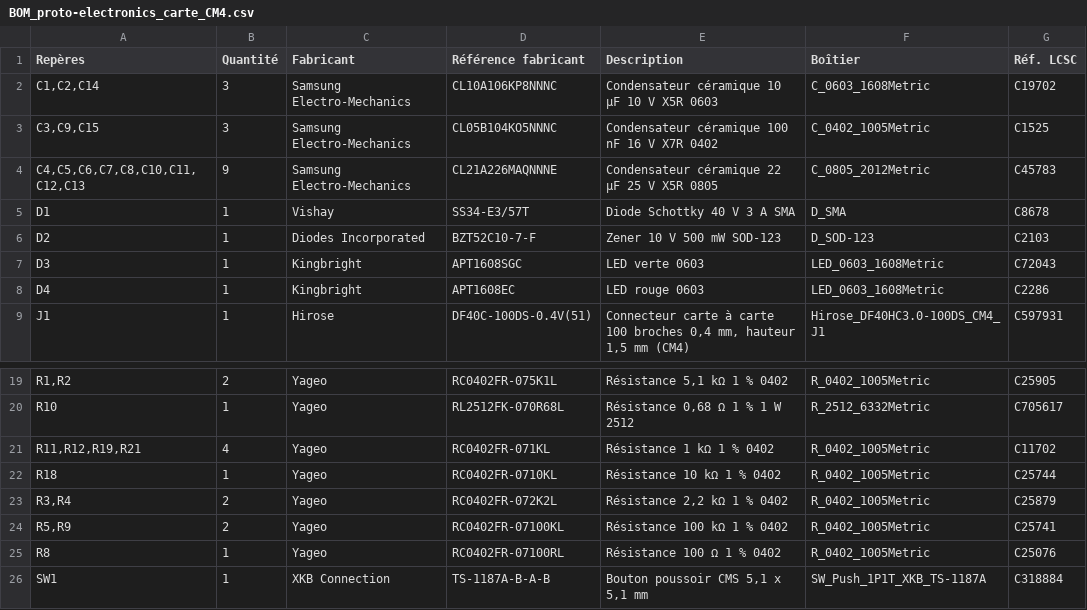
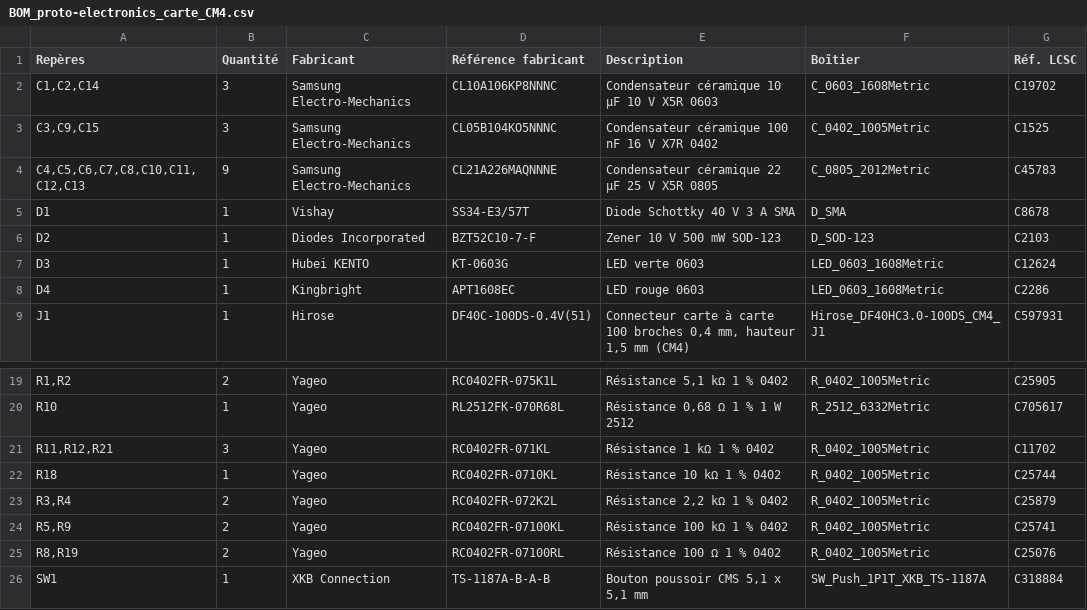
Before and after one commit to ArseneGA/HALO720, a CSV file: hardware/v3/fabrication/carte_CM4/BOM_proto-electronics_carte_CM4.csv, drawn as a sheet; only a part is shown, gaps mark what is left out.

```diff
--- a/hardware/v3/fabrication/carte_CM4/BOM_proto-electronics_carte_CM4.csv
+++ b/hardware/v3/fabrication/carte_CM4/BOM_proto-electronics_carte_CM4.csv
@@ -6,3 +6,3 @@ D1;1;Vishay;SS34-E3/57T;Diode Schottky 40 V 3 A SMA;D_SMA;C8678
 D2;1;Diodes Incorporated;BZT52C10-7-F;Zener 10 V 500 mW SOD-123;D_SOD-123;C2103
-D3;1;Kingbright;APT1608SGC;LED verte 0603;LED_0603_1608Metric;C72043
+D3;1;Hubei KENTO;KT-0603G;LED verte 0603;LED_0603_1608Metric;C12624
 D4;1;Kingbright;APT1608EC;LED rouge 0603;LED_0603_1608Metric;C2286
@@ -20,3 +20,3 @@ R1,R2;2;Yageo;RC0402FR-075K1L;Résistance 5,1 kΩ 1 % 0402;R_0402_1005Metric;C25
 R10;1;Yageo;RL2512FK-070R68L;Résistance 0,68 Ω 1 % 1 W 2512;R_2512_6332Metric;C705617
-R11,R12,R19,R21;4;Yageo;RC0402FR-071KL;Résistance 1 kΩ 1 % 0402;R_0402_1005Metric;C11702
+R11,R12,R21;3;Yageo;RC0402FR-071KL;Résistance 1 kΩ 1 % 0402;R_0402_1005Metric;C11702
 R18;1;Yageo;RC0402FR-0710KL;Résistance 10 kΩ 1 % 0402;R_0402_1005Metric;C25744
@@ -24,3 +24,3 @@ R3,R4;2;Yageo;RC0402FR-072K2L;Résistance 2,2 kΩ 1 % 0402;R_0402_1005Metric;C25
 R5,R9;2;Yageo;RC0402FR-07100KL;Résistance 100 kΩ 1 % 0402;R_0402_1005Metric;C25741
-R8;1;Yageo;RC0402FR-07100RL;Résistance 100 Ω 1 % 0402;R_0402_1005Metric;C25076
+R8,R19;2;Yageo;RC0402FR-07100RL;Résistance 100 Ω 1 % 0402;R_0402_1005Metric;C25076
 SW1;1;XKB Connection;TS-1187A-B-A-B;Bouton poussoir CMS 5,1 x 5,1 mm;SW_Push_1P1T_XKB_TS-1187A;C318884
```
Also changed, not shown: hardware/v3/fabrication/carte_CM4/BOM_carte_CM4.csv, 28 other files.
